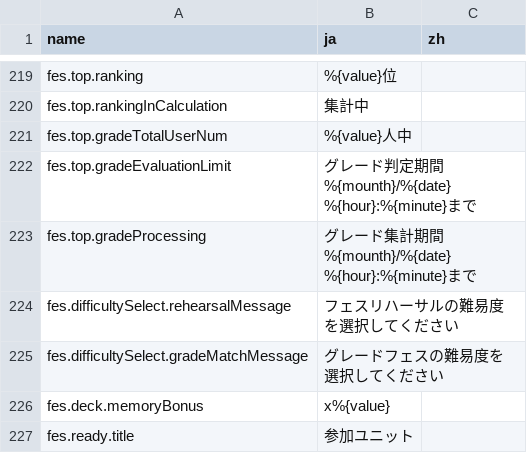
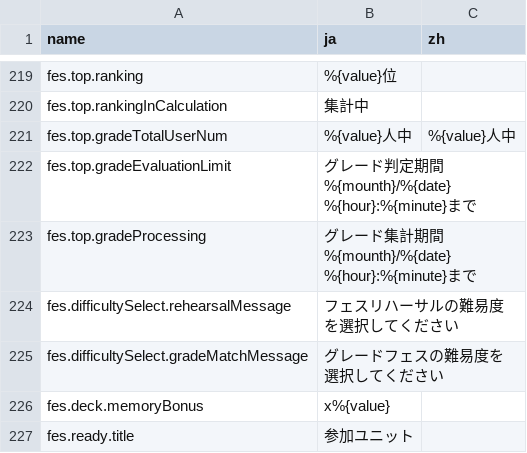
Before and after one commit to lzgzhyf/ShinyColors, a CSV file: data/phrase.csv, drawn as a sheet; only a part is shown, gaps mark what is left out.

```diff
--- a/data/phrase.csv
+++ b/data/phrase.csv
@@ -220,3 +220,3 @@ fes.top.ranking,%{value}位,
 fes.top.rankingInCalculation,集計中,
-fes.top.gradeTotalUserNum,%{value}人中,
+fes.top.gradeTotalUserNum,%{value}人中,%{value}人中
 fes.top.gradeEvaluationLimit,グレード判定期間  %{mounth}/%{date} %{hour}:%{minute}まで,
```
Also changed, not shown: 2 other files.
